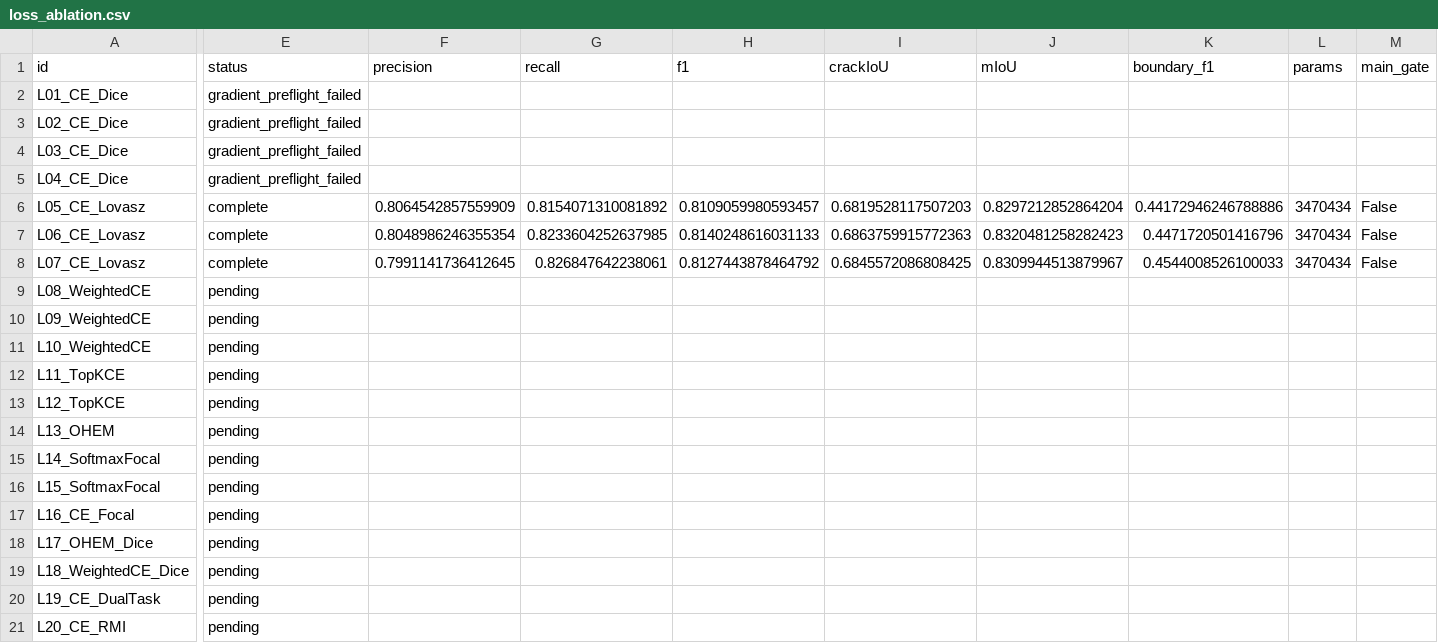
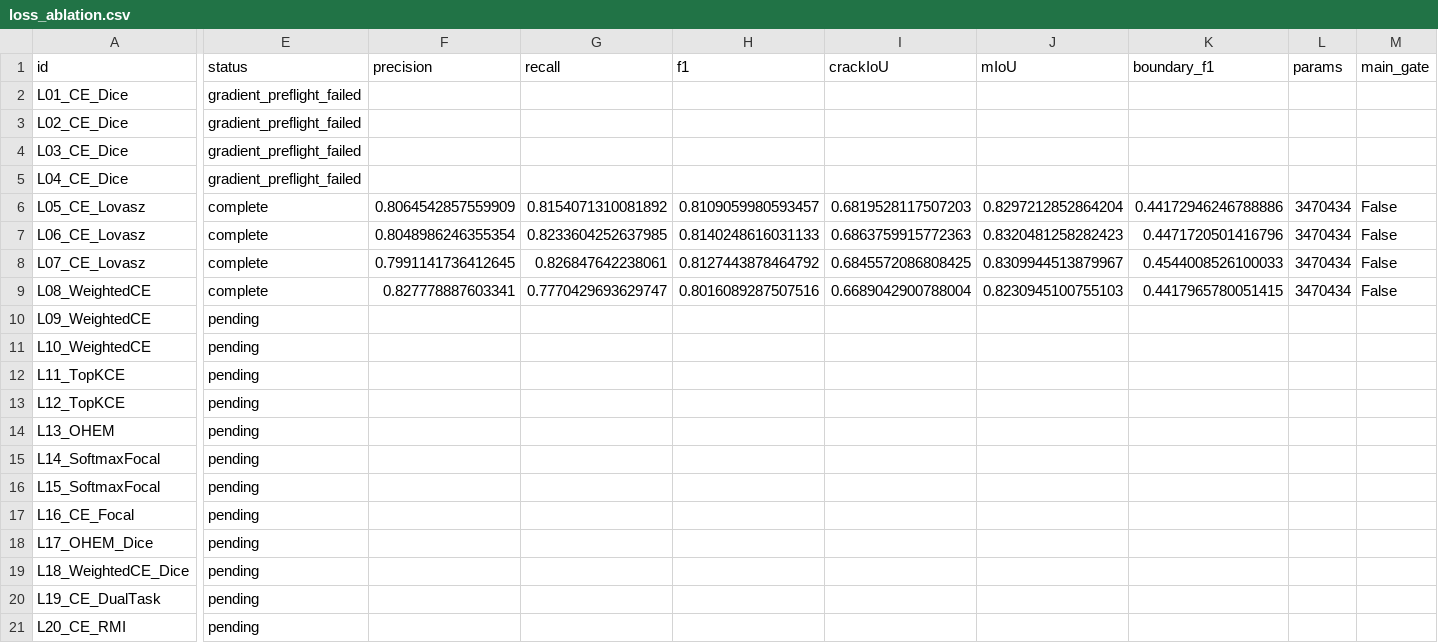
Before and after one commit to HSY2561/paper-reproduction, a CSV file: experiments/segformer_loss_wave8_20261019/results/loss_ablation.csv, drawn as a sheet; only a part is shown, gaps mark what is left out; the diff covers the shown part only; the diff names each change by its address in the sheet, - before the commit and + after, or states it on an @@ line.

Commit message:
Publish completed L08 loss results and L09 progress

```diff
--- a/experiments/segformer_loss_wave8_20261019/results/loss_ablation.csv
+++ b/experiments/segformer_loss_wave8_20261019/results/loss_ablation.csv
-E9 (status): pending
+E9 (status): complete
-F9 (precision): (empty)
+F9 (precision): 0.827778887603341
-G9 (recall): (empty)
+G9 (recall): 0.7770429693629747
-H9 (f1): (empty)
+H9 (f1): 0.8016089287507516
-I9 (crackIoU): (empty)
+I9 (crackIoU): 0.6689042900788004
-J9 (mIoU): (empty)
+J9 (mIoU): 0.8230945100755103
-K9 (boundary_f1): (empty)
+K9 (boundary_f1): 0.4417965780051415
-L9 (params): (empty)
+L9 (params): 3470434
-M9 (main_gate): (empty)
+M9 (main_gate): False
```
Also changed, not shown: 1 edited cell elsewhere in this file, 27 other files.
